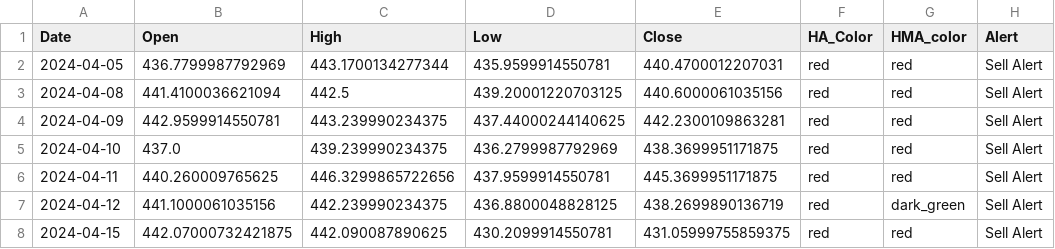
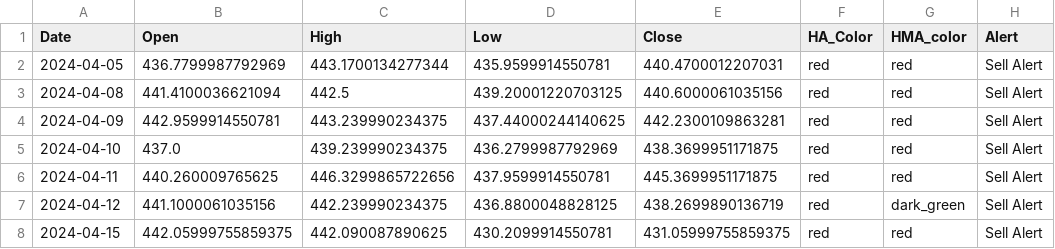
Before and after one commit to rbnyng/trend_alert, a CSV file: last_seven_days.csv, drawn as a sheet; only a part is shown; the diff names each change by its address in the sheet, - before the commit and + after, or states it on an @@ line.

```diff
--- a/last_seven_days.csv
+++ b/last_seven_days.csv
-B8 (Open): 442.07000732421875
+B8 (Open): 442.05999755859375
```
